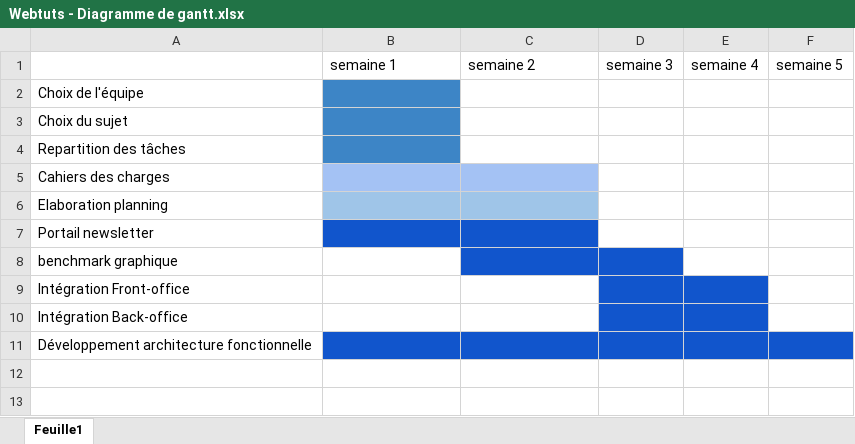
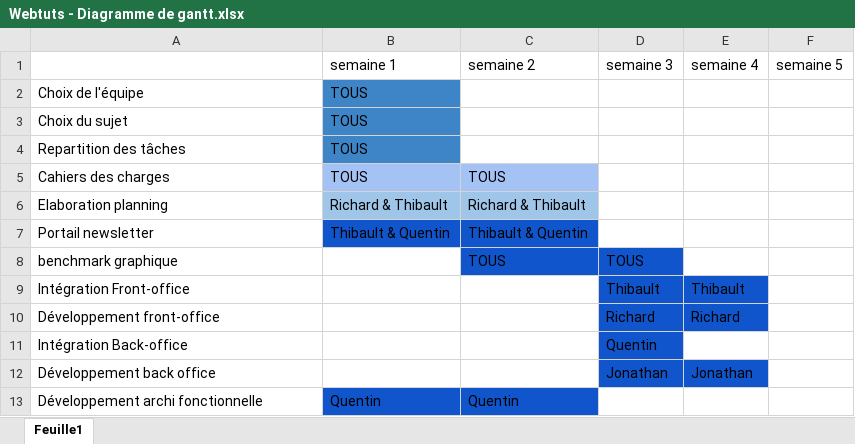
Before and after one commit to fitzlucassen/Webtuts.fr, an Excel workbook: documents/Webtuts - Diagramme de gantt.xlsx, sheet Feuille1, drawn as a sheet; values as stored, in another font and other column widths than the file's, no borders; removed rows and columns are numbered as before the commit, all else as after; the diff names each change by its address in the sheet, - before the commit and + after, or states it on an @@ line.

```diff
--- a/documents/Webtuts - Diagramme de gantt.xlsx (sheet Feuille1)
+++ b/documents/Webtuts - Diagramme de gantt.xlsx (sheet Feuille1)
-B2:B5 (semaine 1): (empty)
+B2:B5 (semaine 1): TOUS
-C5 (semaine 2): (empty)
+C5 (semaine 2): TOUS
-B6 (semaine 1): (empty)
+B6 (semaine 1): Richard & Thibault
-C6 (semaine 2): (empty)
+C6 (semaine 2): Richard & Thibault
-B7 (semaine 1): (empty)
+B7 (semaine 1): Thibault & Quentin
-C7 (semaine 2): (empty)
+C7 (semaine 2): Thibault & Quentin
-C8 (semaine 2): (empty)
+C8 (semaine 2): TOUS
-D8 (semaine 3): (empty)
+D8 (semaine 3): TOUS
-D9 (semaine 3): (empty)
+D9 (semaine 3): Thibault
-E9 (semaine 4): (empty)
+E9 (semaine 4): Thibault
+row 10: Développement front-office |  |  | Richard | Richard
-D11 (semaine 3): (empty)
+D11 (semaine 3): Quentin
-E11 fill: #1155CC
+E11 fill: none
-row 11: Développement architecture fonctionnelle
+row 12: Développement back office |  |  | Jonathan | Jonathan
+row 13: Développement archi fonctionnelle | Quentin | Quentin
```
Also changed, not shown: 2 other files.
